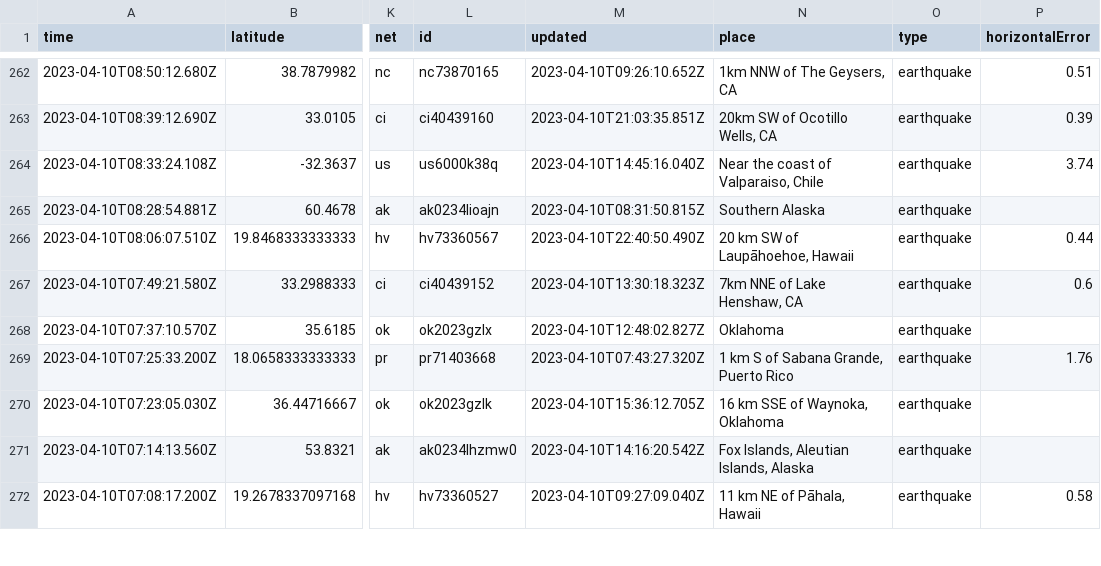
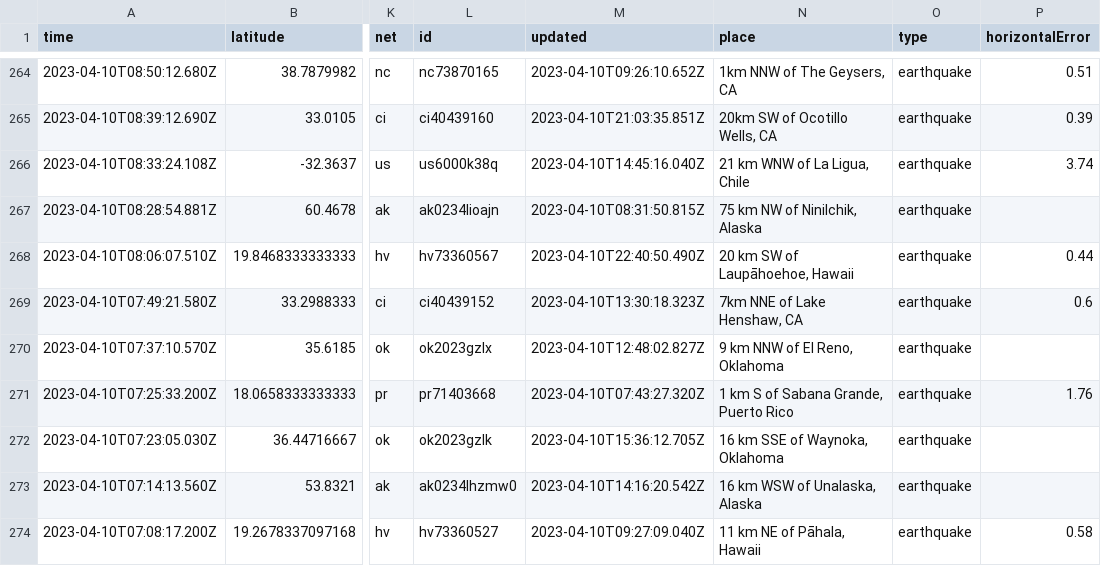
Before and after one commit to aadittambe/first-github-action, a CSV file: usgs_current.csv, drawn as a sheet; only a part is shown, gaps mark what is left out; addresses are those after the commit; the diff covers the shown part only; the diff names each change by its address in the sheet, - before the commit and + after, or states it on an @@ line.

```diff
--- a/usgs_current.csv
+++ b/usgs_current.csv
-N266 (place): Near the coast of Valparaiso, Chile
+N266 (place): 21 km WNW of La Ligua, Chile
-N267 (place): Southern Alaska
+N267 (place): 75 km NW of Ninilchik, Alaska
-N270 (place): Oklahoma
+N270 (place): 9 km NNW of El Reno, Oklahoma
-N273 (place): Fox Islands, Aleutian Islands, Alaska
+N273 (place): 16 km WSW of Unalaska, Alaska
```
Also changed, not shown: 2 added rows, 1 removed row and 57 edited cells elsewhere in this file, 1 other file.
